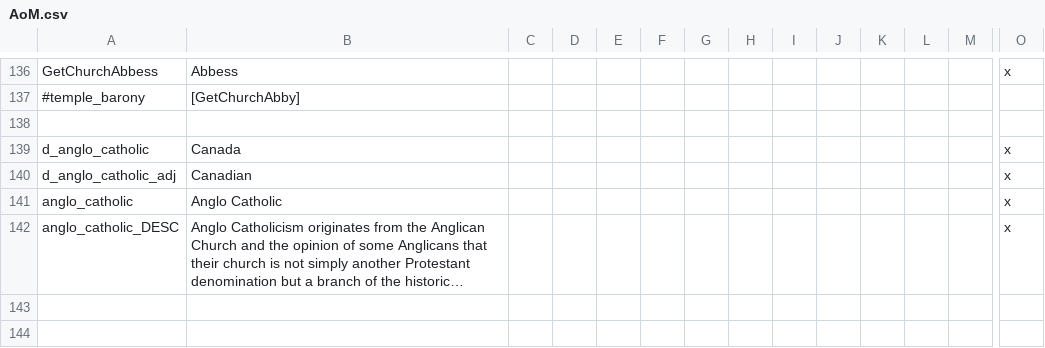
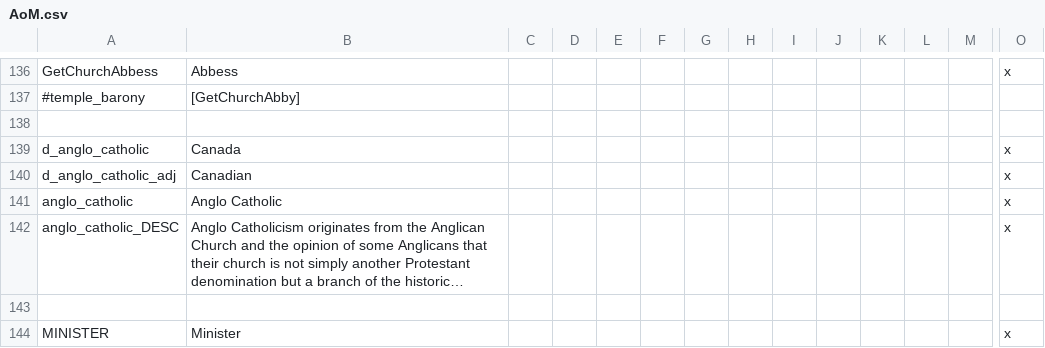
Before and after one commit to MrBadaniel/Aguila-o-Sol, a CSV file: localisation/AoM.csv, drawn as a sheet; only a part is shown, gaps mark what is left out; long unchanged cells end in …; rows hold the shown columns only; the diff names each change by its address in the sheet, - before the commit and + after, or states it on an @@ line.

```diff
--- a/localisation/AoM.csv
+++ b/localisation/AoM.csv
+row 143: (empty)
+row 144: MINISTER | Minister |  |  |  |  |  |  |  |  |  |  |  | x
```
Also changed, not shown: localisation/000_vanilla_overrides.csv, 1 other file.
